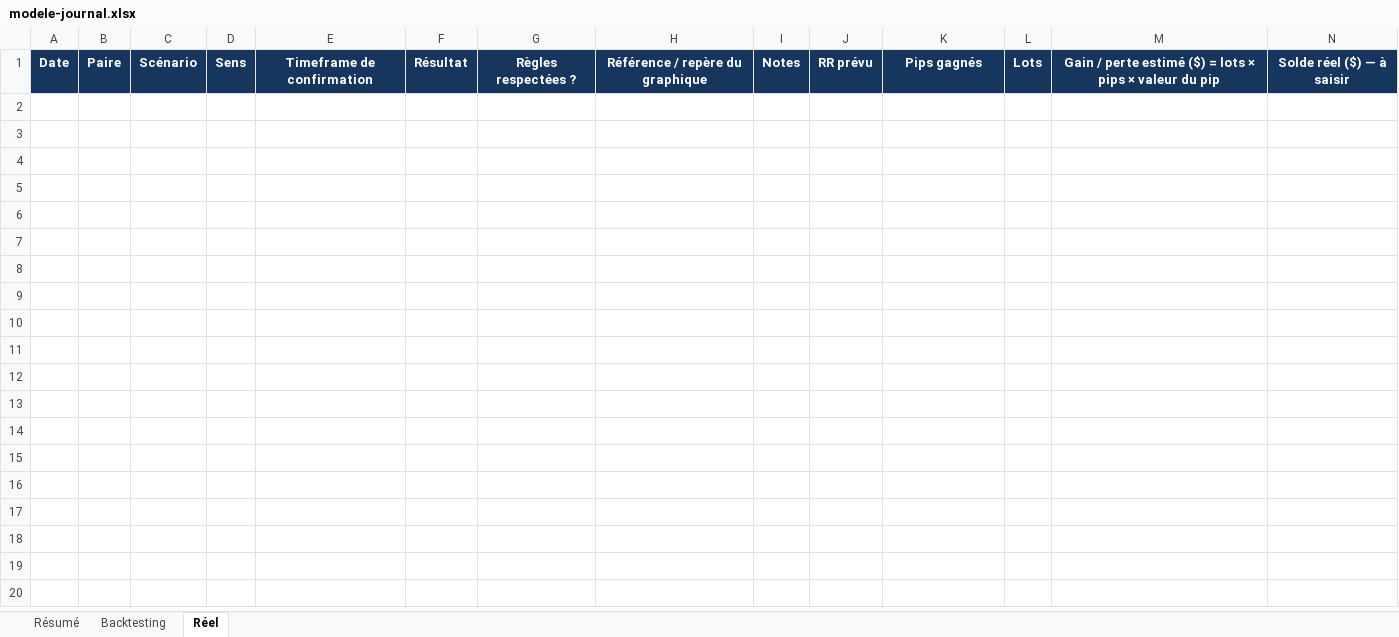
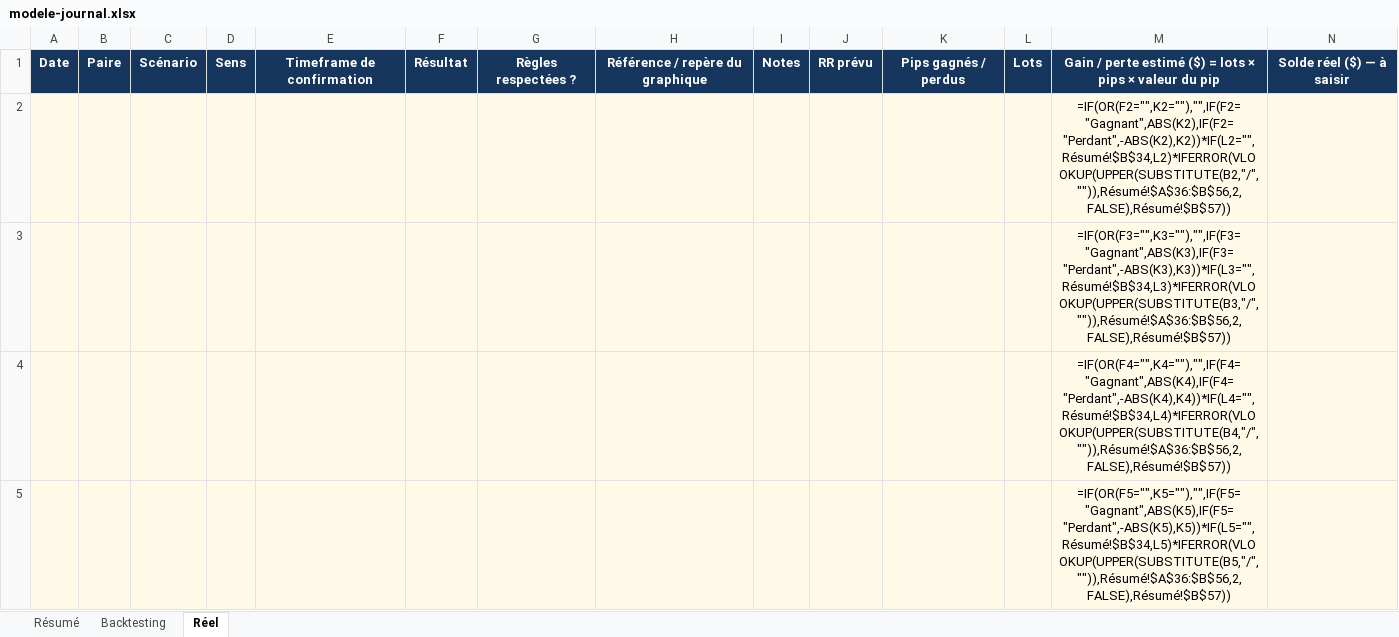
Before and after one commit to marwan-trade/easyjournal, an Excel workbook: public/assets/modele-journal.xlsx, sheet Réel, drawn as a sheet; only a part is shown; values as stored, in another font and other column widths than the file's, no borders; formulas without a stored value are shown as written; table styles not drawn; the diff covers the shown part only; the diff names each change by its address in the sheet, - before the commit and + after, or states it on an @@ line.

```diff
--- a/public/assets/modele-journal.xlsx (sheet Réel)
+++ b/public/assets/modele-journal.xlsx (sheet Réel)
-K1: Pips gagnés
+K1: Pips gagnés / perdus
+row 2:  |  |  |  |  |  |  |  |  |  |  |  | =IF(OR(F2="",K2=""),"",IF(F2="Gagnant",ABS(K2),IF(F2="Perdant",-ABS(K2),K2))*IF(L2="",Résumé!$B$34,L2)*IFERROR(VLOOKUP(UPPER(SUBSTITUTE(B2,"/","")),Résumé!$A$36:$B$56,2,FALSE),Résumé!$B$57))
+row 3:  |  |  |  |  |  |  |  |  |  |  |  | =IF(OR(F3="",K3=""),"",IF(F3="Gagnant",ABS(K3),IF(F3="Perdant",-ABS(K3),K3))*IF(L3="",Résumé!$B$34,L3)*IFERROR(VLOOKUP(UPPER(SUBSTITUTE(B3,"/","")),Résumé!$A$36:$B$56,2,FALSE),Résumé!$B$57))
+row 4:  |  |  |  |  |  |  |  |  |  |  |  | =IF(OR(F4="",K4=""),"",IF(F4="Gagnant",ABS(K4),IF(F4="Perdant",-ABS(K4),K4))*IF(L4="",Résumé!$B$34,L4)*IFERROR(VLOOKUP(UPPER(SUBSTITUTE(B4,"/","")),Résumé!$A$36:$B$56,2,FALSE),Résumé!$B$57))
+row 5:  |  |  |  |  |  |  |  |  |  |  |  | =IF(OR(F5="",K5=""),"",IF(F5="Gagnant",ABS(K5),IF(F5="Perdant",-ABS(K5),K5))*IF(L5="",Résumé!$B$34,L5)*IFERROR(VLOOKUP(UPPER(SUBSTITUTE(B5,"/","")),Résumé!$A$36:$B$56,2,FALSE),Résumé!$B$57))
```
Also changed, not shown: 496 added rows elsewhere in this sheet, sheet Backtesting, sheet Résumé, 9 other files.
